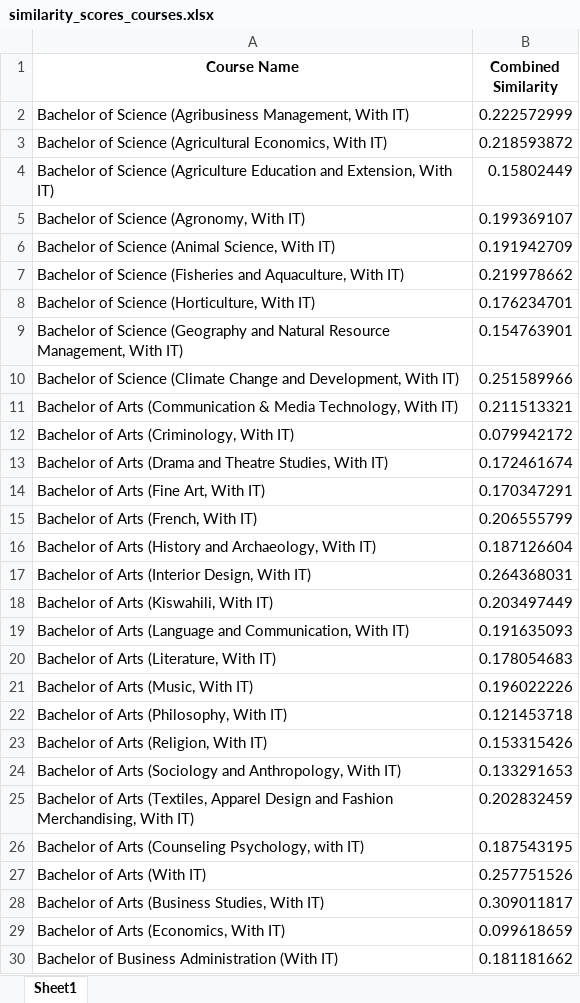
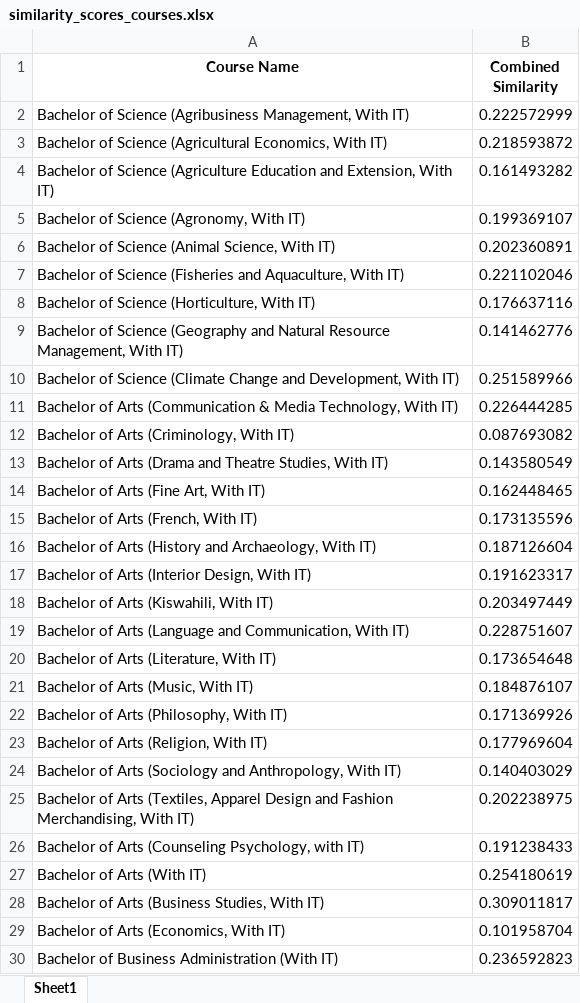
Before and after one commit to SimonMuthungu/ProActEd, an Excel workbook: AIacademia/data_files/similarity_scores_courses.xlsx, sheet Sheet1, drawn as a sheet; only a part is shown; values as stored, in another font and other column widths than the file's, no borders; the diff covers the shown part only; the diff names each change by its address in the sheet, - before the commit and + after, or states it on an @@ line.

```diff
--- a/AIacademia/data_files/similarity_scores_courses.xlsx (sheet Sheet1)
+++ b/AIacademia/data_files/similarity_scores_courses.xlsx (sheet Sheet1)
-B4 (Combined Similarity): 0.15802449
+B4 (Combined Similarity): 0.161493282
-B6 (Combined Similarity): 0.191942709
+B6 (Combined Similarity): 0.202360891
-B7 (Combined Similarity): 0.219978662
+B7 (Combined Similarity): 0.221102046
-B8 (Combined Similarity): 0.176234701
+B8 (Combined Similarity): 0.176637116
-B9 (Combined Similarity): 0.154763901
+B9 (Combined Similarity): 0.141462776
-B11 (Combined Similarity): 0.211513321
+B11 (Combined Similarity): 0.226444285
-B12 (Combined Similarity): 0.079942172
+B12 (Combined Similarity): 0.087693082
-B13 (Combined Similarity): 0.172461674
+B13 (Combined Similarity): 0.143580549
-B14 (Combined Similarity): 0.170347291
+B14 (Combined Similarity): 0.162448465
-B15 (Combined Similarity): 0.206555799
+B15 (Combined Similarity): 0.173135596
-B17 (Combined Similarity): 0.264368031
+B17 (Combined Similarity): 0.191623317
-B19 (Combined Similarity): 0.191635093
+B19 (Combined Similarity): 0.228751607
-B20 (Combined Similarity): 0.178054683
+B20 (Combined Similarity): 0.173654648
-B21 (Combined Similarity): 0.196022226
+B21 (Combined Similarity): 0.184876107
-B22 (Combined Similarity): 0.121453718
+B22 (Combined Similarity): 0.171369926
-B23 (Combined Similarity): 0.153315426
+B23 (Combined Similarity): 0.177969604
-B24 (Combined Similarity): 0.133291653
+B24 (Combined Similarity): 0.140403029
-B25 (Combined Similarity): 0.202832459
+B25 (Combined Similarity): 0.202238975
-B26 (Combined Similarity): 0.187543195
+B26 (Combined Similarity): 0.191238433
-B27 (Combined Similarity): 0.257751526
+B27 (Combined Similarity): 0.254180619
-B29 (Combined Similarity): 0.099618659
+B29 (Combined Similarity): 0.101958704
-B30 (Combined Similarity): 0.181181662
+B30 (Combined Similarity): 0.236592823
```
Also changed, not shown: 42 edited cells elsewhere in this sheet, 3 other files.
